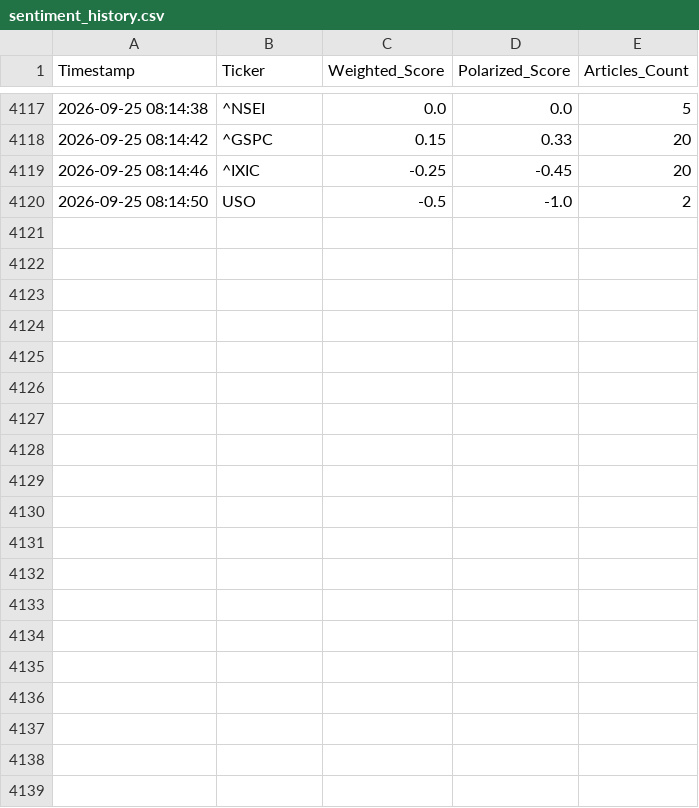
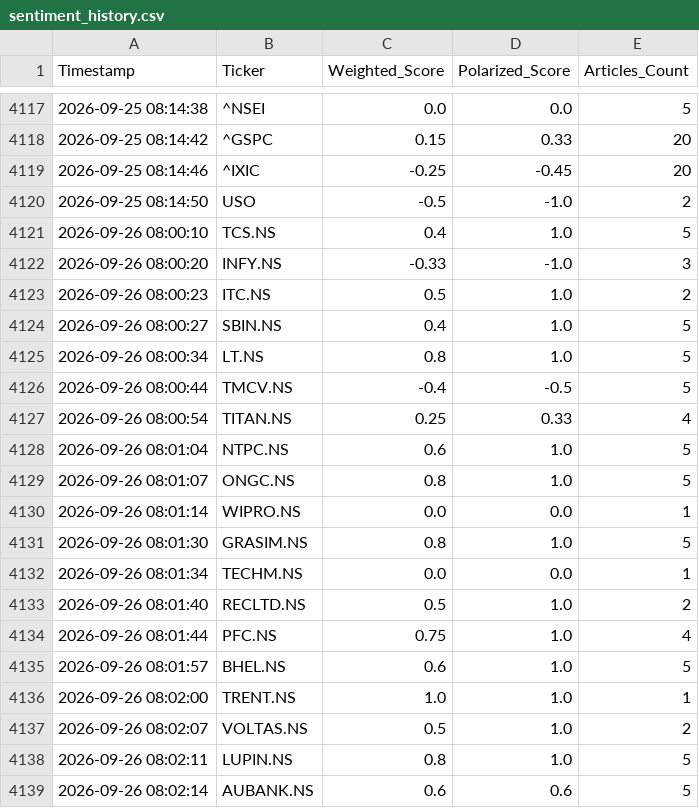
Before and after one commit to tamilarasu0819/market-predictor, a CSV file: sentiment_history.csv, drawn as a sheet; only a part is shown, gaps mark what is left out; the diff covers the shown part only.

```diff
--- a/sentiment_history.csv
+++ b/sentiment_history.csv
@@ -4120 +4120,20 @@ Timestamp,Ticker,Weighted_Score,Polarized_Score,Articles_Count
 2026-09-25 08:14:50,USO,-0.5,-1.0,2
+2026-09-26 08:00:10,TCS.NS,0.4,1.0,5
+2026-09-26 08:00:20,INFY.NS,-0.33,-1.0,3
+2026-09-26 08:00:23,ITC.NS,0.5,1.0,2
+2026-09-26 08:00:27,SBIN.NS,0.4,1.0,5
+2026-09-26 08:00:34,LT.NS,0.8,1.0,5
+2026-09-26 08:00:44,TMCV.NS,-0.4,-0.5,5
+2026-09-26 08:00:54,TITAN.NS,0.25,0.33,4
+2026-09-26 08:01:04,NTPC.NS,0.6,1.0,5
+2026-09-26 08:01:07,ONGC.NS,0.8,1.0,5
+2026-09-26 08:01:14,WIPRO.NS,0.0,0.0,1
+2026-09-26 08:01:30,GRASIM.NS,0.8,1.0,5
+2026-09-26 08:01:34,TECHM.NS,0.0,0.0,1
+2026-09-26 08:01:40,RECLTD.NS,0.5,1.0,2
+2026-09-26 08:01:44,PFC.NS,0.75,1.0,4
+2026-09-26 08:01:57,BHEL.NS,0.6,1.0,5
+2026-09-26 08:02:00,TRENT.NS,1.0,1.0,1
+2026-09-26 08:02:07,VOLTAS.NS,0.5,1.0,2
+2026-09-26 08:02:11,LUPIN.NS,0.8,1.0,5
+2026-09-26 08:02:14,AUBANK.NS,0.6,0.6,5
```
Also changed, not shown: 21 added rows elsewhere in this file.
